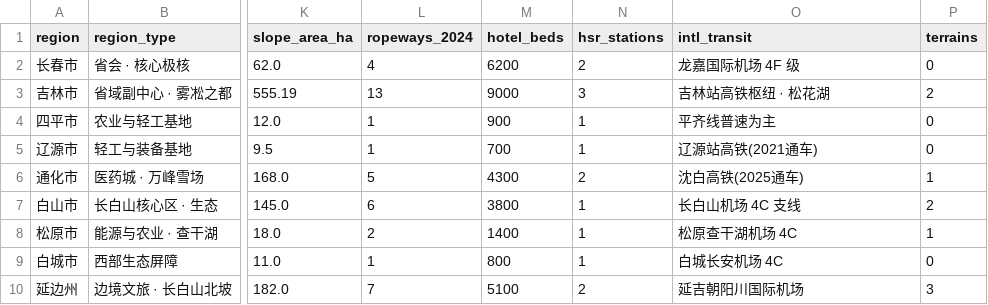
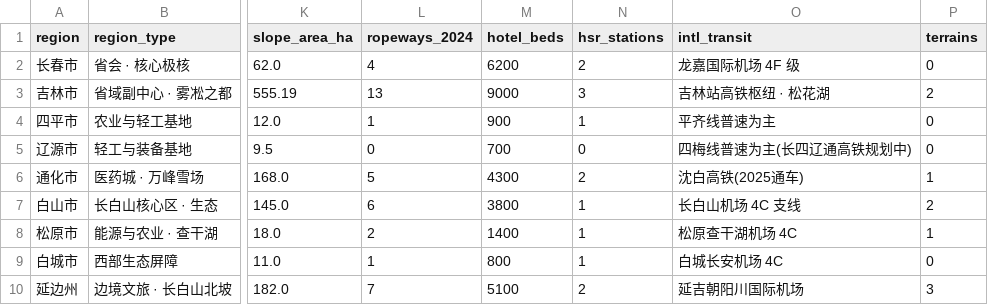
Before and after one commit to dai123x/dai123x.github.io, a CSV file: snow-viz/jilin_city_panel_2024.csv, drawn as a sheet; only a part is shown, gaps mark what is left out; the diff names each change by its address in the sheet, - before the commit and + after, or states it on an @@ line.

Commit message:
fix(snow-viz): 根治3D沙盘画布布局失控并按交付CSV重算截面回归
技术修复(P0):
- 画布失控反馈循环:#vrCanvas 改为绝对定位脱离布局流,沙盘盒 max-height 封顶,
  resizeVr 位图尺寸加硬上限(1280x720)。此前触发整页截图/缩放后位图会按 DPR
  几何级增长至 500x82455(约165MB),页面膨胀至 6.9 万像素并近乎冻结渲染。

数据一致性(P0):
- 以交付底表 jilin_city_panel_2024.csv(长春指数 68)为准重算截面回归全部统计量:
  模型D β_GDP 0.006376→0.003834(t 2.712→1.609,截面不显著)、R² 0.7445→0.7071、
  F 8.74→7.24、LOO-R² 0.2368→-0.2790、JB 0.681→0.381 等约 50 处同步更新;
  交互推演器系数/城市实测值/贡献拆解同步;「双因子均显著」改为
  「积雪日数 p<0.01 主导、GDP 正向但截面不显著」的如实表述,恢复全量可复算承诺。

事实修正(P1):
- 沈白高铁「北京至长白山2.5小时」→「最快约4.5小时」(HTML 4处 + JS 10处);
- 北大湖 VTMH 20,880 已超所引采尔马特 18,200,「直追」改「超越,跻身全球最顶尖梯队」;
- 氢能列车改为如实表述:氢凇号文旅列车 2026-02 载客试运营(原「正式服务冰雪动线」);
- 万科松花湖「连续7年世界滑雪大奖」→「多次蝉联」(公开可确证 2017-2019 连庄);
- CSV 辽源行更正:hsr_stations 1→0,辽源为全省唯一未通高铁地级市;
- 面板模型补充 HSR 识别变异有限的稳健性注记。

表述与工程(P2):
- 「单文件交付/1个文件」等与实际多文件结构不符的表述改为「零依赖静态目录」;
- 主脚本行数指标 ~5,200→~5,700;政府公报引用改政策原文直链;
- 语言切换按钮 title 明确仅切换界面框架;画布补 aria 语义。

```diff
--- a/snow-viz/jilin_city_panel_2024.csv
+++ b/snow-viz/jilin_city_panel_2024.csv
-L5 (ropeways_2024): 1
+L5 (ropeways_2024): 0
-N5 (hsr_stations): 1
+N5 (hsr_stations): 0
-O5 (intl_transit): 辽源站高铁(2021通车)
+O5 (intl_transit): 四梅线普速为主(长四辽通高铁规划中)
```
Also changed, not shown: 4 other files.
